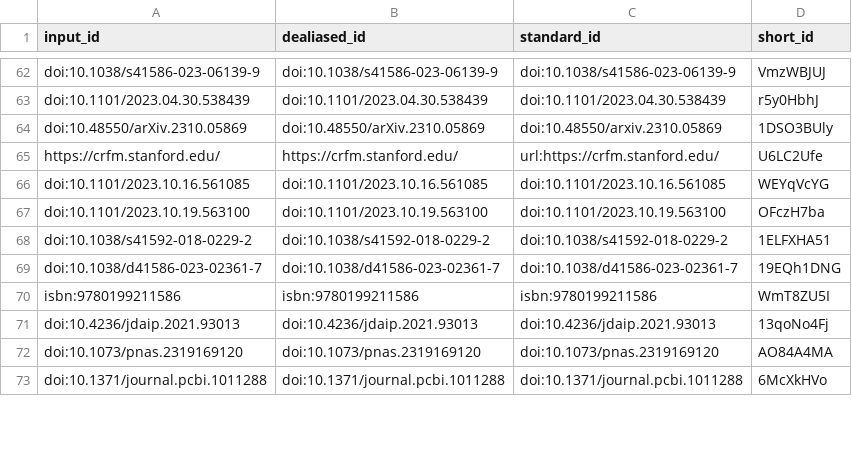
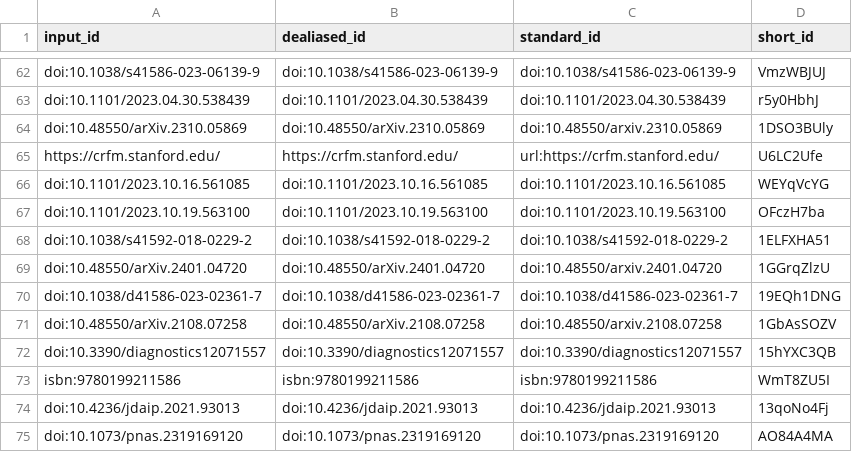
Before and after one commit to slobentanzer/causality_perspective_2023, a TSV file: citations.tsv, drawn as a sheet; only a part is shown, gaps mark what is left out; the shorter side is filled out with more unchanged rows.

```diff
--- a/citations.tsv
+++ b/citations.tsv
@@ -68,3 +68,6 @@ doi:10.1101/2023.10.19.563100	doi:10.1101/2023.10.19.563100	doi:10.1101/2023.10.
 doi:10.1038/s41592-018-0229-2	doi:10.1038/s41592-018-0229-2	doi:10.1038/s41592-018-0229-2	1ELFXHA51
+doi:10.48550/arXiv.2401.04720	doi:10.48550/arXiv.2401.04720	doi:10.48550/arxiv.2401.04720	1GGrqZlzU
 doi:10.1038/d41586-023-02361-7	doi:10.1038/d41586-023-02361-7	doi:10.1038/d41586-023-02361-7	19EQh1DNG
+doi:10.48550/arXiv.2108.07258	doi:10.48550/arXiv.2108.07258	doi:10.48550/arxiv.2108.07258	1GbAsSOZV
+doi:10.3390/diagnostics12071557	doi:10.3390/diagnostics12071557	doi:10.3390/diagnostics12071557	15hYXC3QB
 isbn:9780199211586	isbn:9780199211586	isbn:9780199211586	WmT8ZU5I
```
Also changed, not shown: 7 other files.
